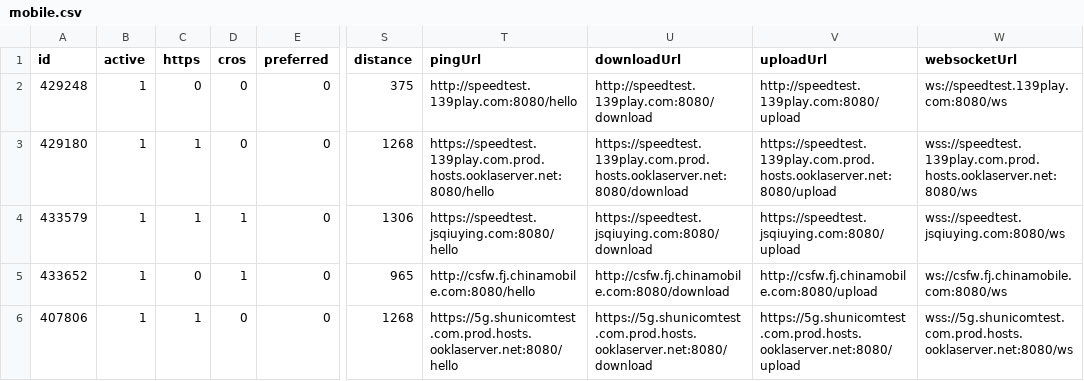
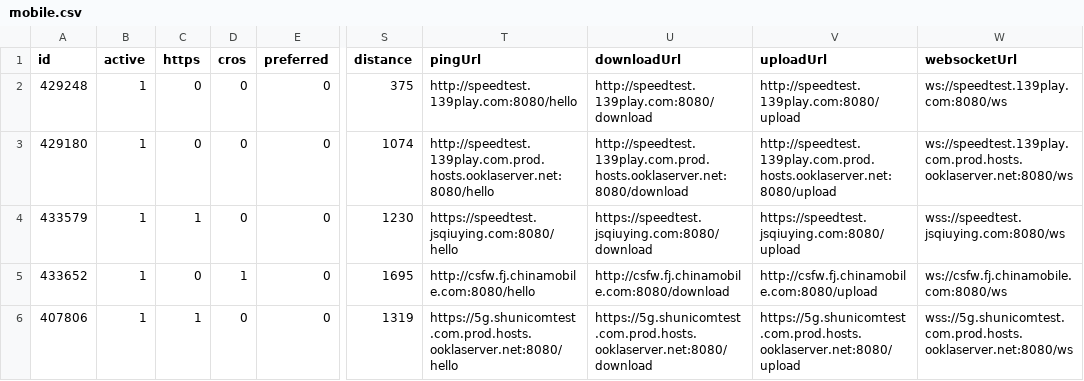
Before and after one commit to spiritLHLS/speedtest.cn-CN-ID, a CSV file: mobile.csv, drawn as a sheet; only a part is shown, gaps mark what is left out; the diff names each change by its address in the sheet, - before the commit and + after, or states it on an @@ line.

```diff
--- a/mobile.csv
+++ b/mobile.csv
-C3 (https): 1
+C3 (https): 0
-S3 (distance): 1268
+S3 (distance): 1074
-T3 (pingUrl): https://speedtest.139play.com.prod.hosts.ooklaserver.net:8080/hello
+T3 (pingUrl): http://speedtest.139play.com.prod.hosts.ooklaserver.net:8080/hello
-U3 (downloadUrl): https://speedtest.139play.com.prod.hosts.ooklaserver.net:8080/download
+U3 (downloadUrl): http://speedtest.139play.com.prod.hosts.ooklaserver.net:8080/download
-V3 (uploadUrl): https://speedtest.139play.com.prod.hosts.ooklaserver.net:8080/upload
+V3 (uploadUrl): http://speedtest.139play.com.prod.hosts.ooklaserver.net:8080/upload
-W3 (websocketUrl): wss://speedtest.139play.com.prod.hosts.ooklaserver.net:8080/ws
+W3 (websocketUrl): ws://speedtest.139play.com.prod.hosts.ooklaserver.net:8080/ws
-D4 (cros): 1
+D4 (cros): 0
-S4 (distance): 1306
+S4 (distance): 1230
-S5 (distance): 965
+S5 (distance): 1695
-S6 (distance): 1268
+S6 (distance): 1319
```
Also changed, not shown: CN.csv, telecom.csv, 1 other file.
